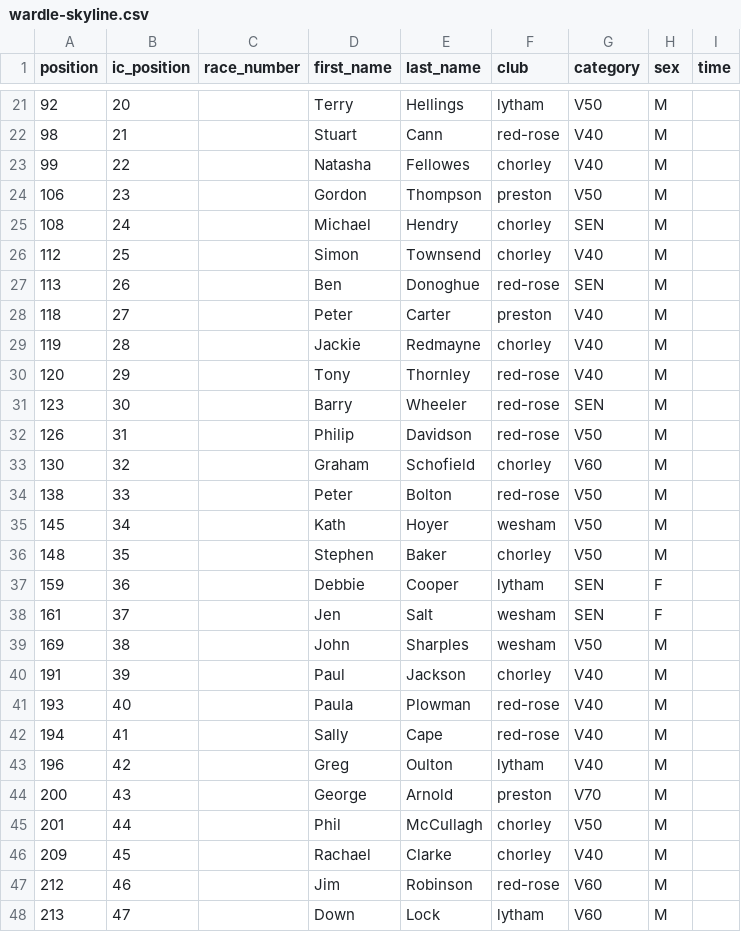
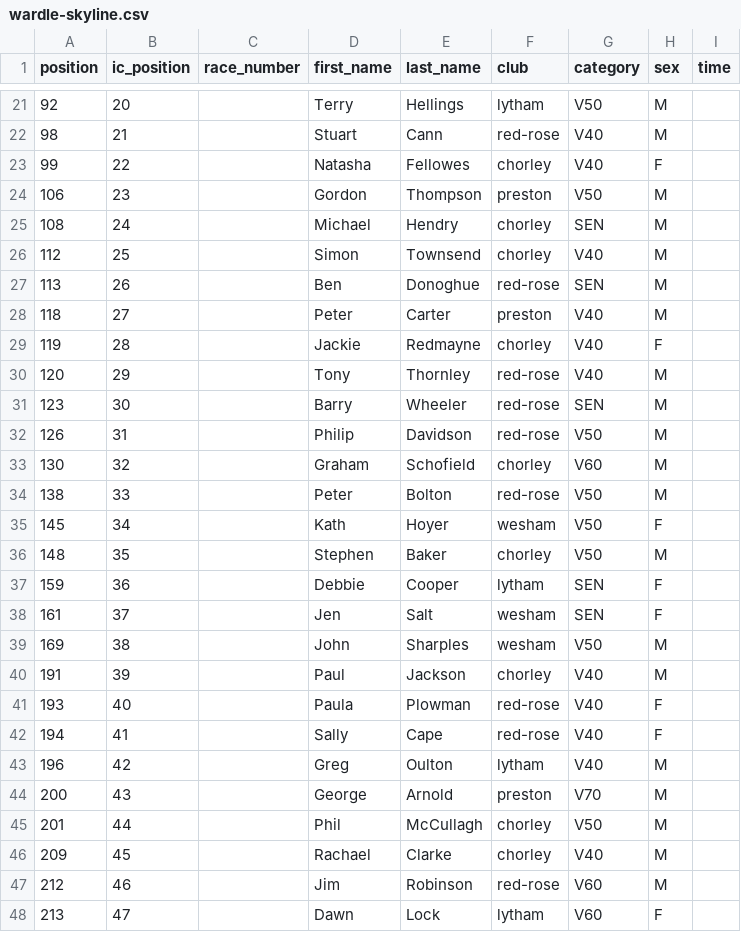
Before and after one commit to whortleberrybearer/InterClub, a CSV file: src/data/2013/fell/results/wardle-skyline.csv, drawn as a sheet; only a part is shown, gaps mark what is left out.

Commit message:
Update gender for several participants in results

```diff
--- a/src/data/2013/fell/results/wardle-skyline.csv
+++ b/src/data/2013/fell/results/wardle-skyline.csv
@@ -22,3 +22,3 @@
 98,21,,Stuart,Cann,red-rose,V40,M,
-99,22,,Natasha,Fellowes,chorley,V40,M,
+99,22,,Natasha,Fellowes,chorley,V40,F,
 106,23,,Gordon,Thompson,preston,V50,M,
@@ -28,3 +28,3 @@
 118,27,,Peter,Carter,preston,V40,M,
-119,28,,Jackie,Redmayne,chorley,V40,M,
+119,28,,Jackie,Redmayne,chorley,V40,F,
 120,29,,Tony,Thornley,red-rose,V40,M,
@@ -34,3 +34,3 @@
 138,33,,Peter,Bolton,red-rose,V50,M,
-145,34,,Kath,Hoyer,wesham,V50,M,
+145,34,,Kath,Hoyer,wesham,V50,F,
 148,35,,Stephen,Baker,chorley,V50,M,
@@ -40,4 +40,4 @@
 191,39,,Paul,Jackson,chorley,V40,M,
-193,40,,Paula,Plowman,red-rose,V40,M,
-194,41,,Sally,Cape,red-rose,V40,M,
+193,40,,Paula,Plowman,red-rose,V40,F,
+194,41,,Sally,Cape,red-rose,V40,F,
 196,42,,Greg,Oulton,lytham,V40,M,
@@ -47,2 +47,2 @@
 212,46,,Jim,Robinson,red-rose,V60,M,
-213,47,,Down,Lock,lytham,V60,M,
+213,47,,Dawn,Lock,lytham,V60,F,
```
